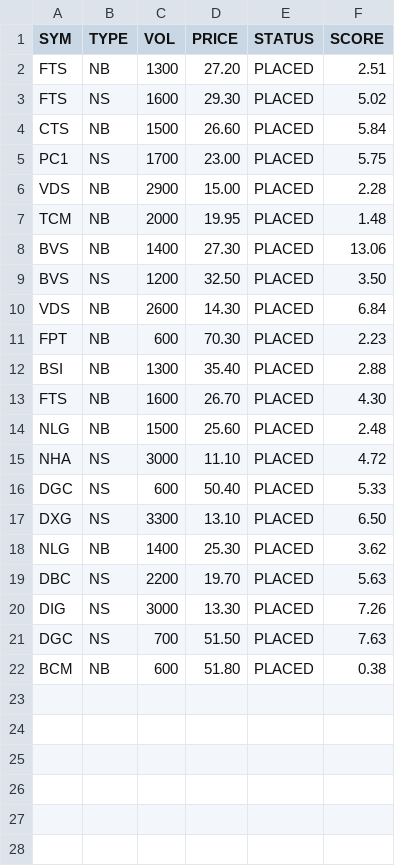
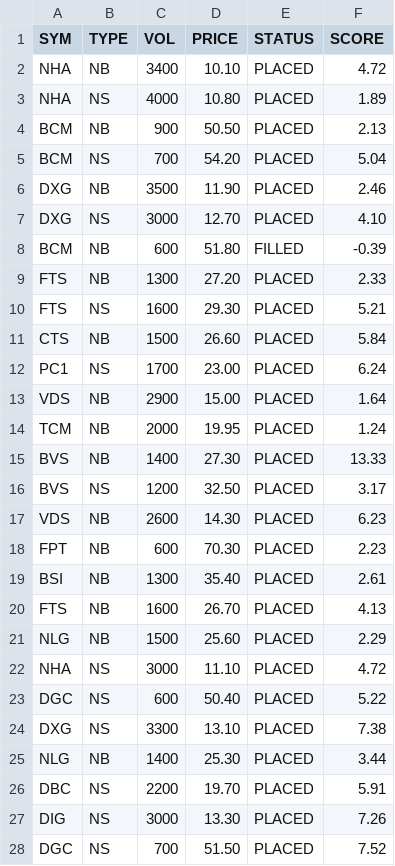
Before and after one commit to cali-invest/portfolio-live, a CSV file: data/CMD.csv, drawn as a sheet.

```diff
--- a/data/CMD.csv
+++ b/data/CMD.csv
@@ -1,22 +1,28 @@
 SYM,TYPE,VOL,PRICE,STATUS,SCORE
-FTS,NB,1300,27.20,PLACED,2.51
-FTS,NS,1600,29.30,PLACED,5.02
+NHA,NB,3400,10.10,PLACED,4.72
+NHA,NS,4000,10.80,PLACED,1.89
+BCM,NB,900,50.50,PLACED,2.13
+BCM,NS,700,54.20,PLACED,5.04
+DXG,NB,3500,11.90,PLACED,2.46
+DXG,NS,3000,12.70,PLACED,4.10
+BCM,NB,600,51.80,FILLED,-0.39
+FTS,NB,1300,27.20,PLACED,2.33
+FTS,NS,1600,29.30,PLACED,5.21
 CTS,NB,1500,26.60,PLACED,5.84
-PC1,NS,1700,23.00,PLACED,5.75
-VDS,NB,2900,15.00,PLACED,2.28
-TCM,NB,2000,19.95,PLACED,1.48
-BVS,NB,1400,27.30,PLACED,13.06
-BVS,NS,1200,32.50,PLACED,3.50
-VDS,NB,2600,14.30,PLACED,6.84
+PC1,NS,1700,23.00,PLACED,6.24
+VDS,NB,2900,15.00,PLACED,1.64
+TCM,NB,2000,19.95,PLACED,1.24
+BVS,NB,1400,27.30,PLACED,13.33
+BVS,NS,1200,32.50,PLACED,3.17
+VDS,NB,2600,14.30,PLACED,6.23
 FPT,NB,600,70.30,PLACED,2.23
-BSI,NB,1300,35.40,PLACED,2.88
-FTS,NB,1600,26.70,PLACED,4.30
-NLG,NB,1500,25.60,PLACED,2.48
+BSI,NB,1300,35.40,PLACED,2.61
+FTS,NB,1600,26.70,PLACED,4.13
+NLG,NB,1500,25.60,PLACED,2.29
 NHA,NS,3000,11.10,PLACED,4.72
-DGC,NS,600,50.40,PLACED,5.33
-DXG,NS,3300,13.10,PLACED,6.50
-NLG,NB,1400,25.30,PLACED,3.62
-DBC,NS,2200,19.70,PLACED,5.63
+DGC,NS,600,50.40,PLACED,5.22
+DXG,NS,3300,13.10,PLACED,7.38
+NLG,NB,1400,25.30,PLACED,3.44
+DBC,NS,2200,19.70,PLACED,5.91
 DIG,NS,3000,13.30,PLACED,7.26
-DGC,NS,700,51.50,PLACED,7.63
-BCM,NB,600,51.80,PLACED,0.38
+DGC,NS,700,51.50,PLACED,7.52
```
Also changed, not shown: data/CMD2.csv, data/PORTFOLIO.csv, 4 other files.
